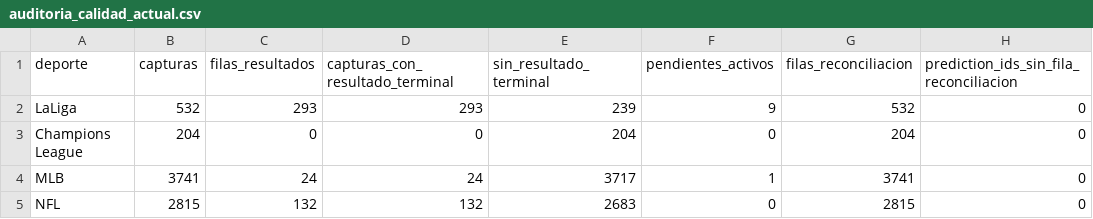
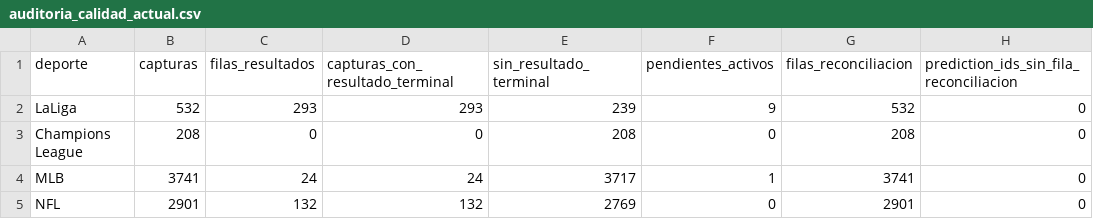
Before and after one commit to fall2606/predicciones, a CSV file: auditoria_calidad_actual.csv, drawn as a sheet; only a part is shown; the diff names each change by its address in the sheet, - before the commit and + after, or states it on an @@ line.

```diff
--- a/auditoria_calidad_actual.csv
+++ b/auditoria_calidad_actual.csv
-B3 (capturas): 204
+B3 (capturas): 208
-E3 (sin_resultado_terminal): 204
+E3 (sin_resultado_terminal): 208
-G3 (filas_reconciliacion): 204
+G3 (filas_reconciliacion): 208
-B5 (capturas): 2815
+B5 (capturas): 2901
-E5 (sin_resultado_terminal): 2683
+E5 (sin_resultado_terminal): 2769
-G5 (filas_reconciliacion): 2815
+G5 (filas_reconciliacion): 2901
```
Also changed, not shown: mlb_candidatos_descartados.csv, mlb_cobertura_por_partido.csv, 6 other files.
